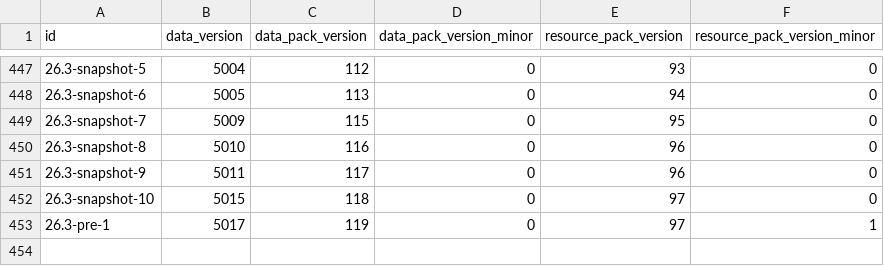
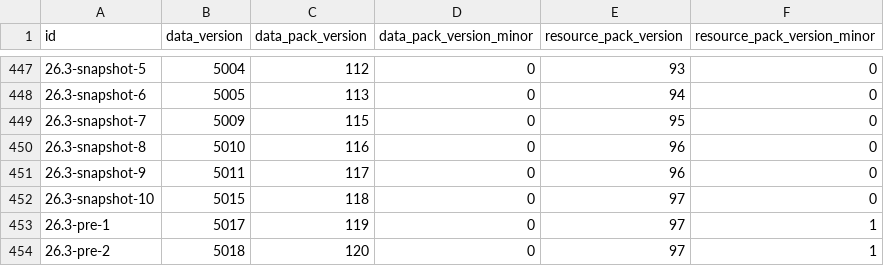
Before and after one commit to GetSoftwares/SpyglassMCFiles, a CSV file: mcversions.csv, drawn as a sheet; only a part is shown, gaps mark what is left out.

```diff
--- a/mcversions.csv
+++ b/mcversions.csv
@@ -453 +453,2 @@ id,data_version,data_pack_version,data_pack_version_minor,resource_pack_version,
 26.3-pre-1,5017,119,0,97,1
+26.3-pre-2,5018,120,0,97,1
```
Also changed, not shown: 2 other files.
